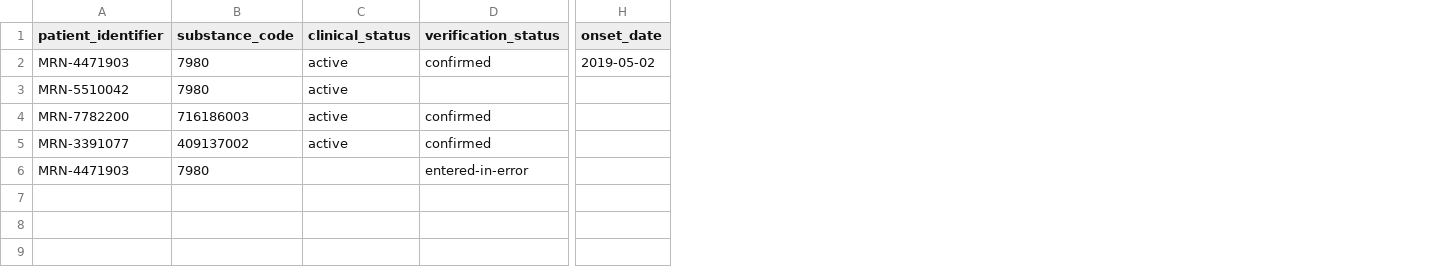
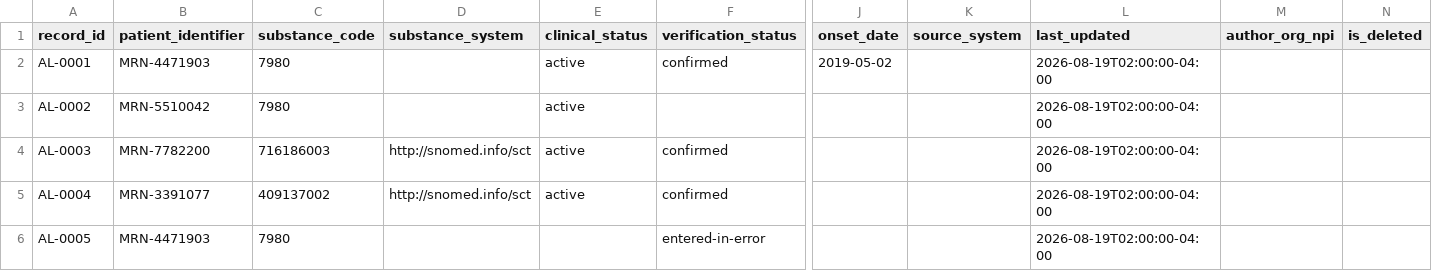
Before and after one commit to HealthSamurai/payerbox-docs, a CSV file: assets/data-integration/allergies.csv, drawn as a sheet; only a part is shown, gaps mark what is left out; the diff names each change by its address in the sheet, - before the commit and + after, or states it on an @@ line.

```diff
--- a/assets/data-integration/allergies.csv
+++ b/assets/data-integration/allergies.csv
+column A (record_id), rows 2-6: AL-0001 | AL-0002 | AL-0003 | AL-0004 | AL-0005
+column D (substance_system), rows 4-5: http://snomed.info/sct | http://snomed.info/sct
+column K (source_system), empty
+column L (last_updated), rows 2-6: all 2026-08-19T02:00:00-04:00
+column M (author_org_npi), empty
+column N (is_deleted), empty
```
Also changed, not shown: assets/data-integration/clinical_observations.csv, assets/data-integration/conditions.csv, 22 other files.
